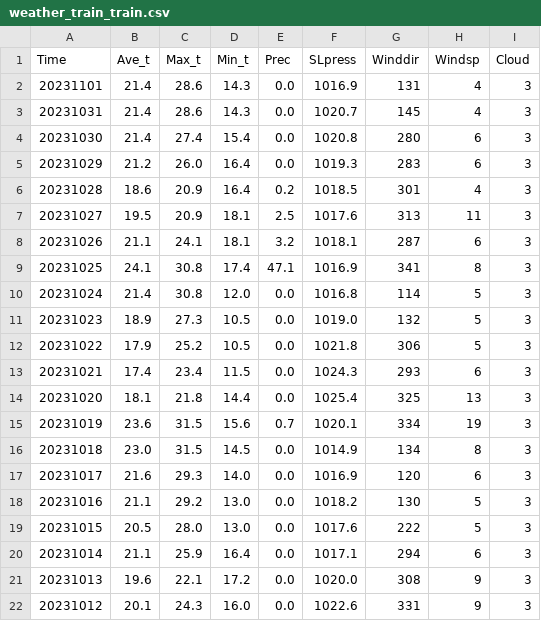
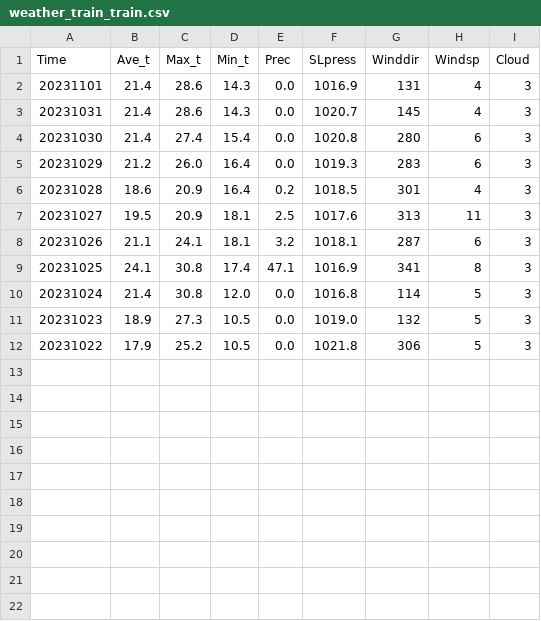
Before and after one commit to knowledgepuppy/WeatherNow, a CSV file: weather_train_train.csv, drawn as a sheet.

```diff
--- a/weather_train_train.csv
+++ b/weather_train_train.csv
@@ -12,11 +12 @@ Time,Ave_t,Max_t,Min_t,Prec,SLpress,Winddir,Windsp,Cloud
 20231022,17.9,25.2,10.5,0.0,1021.8,306,5,3
-20231021,17.4,23.4,11.5,0.0,1024.3,293,6,3
-20231020,18.1,21.8,14.4,0.0,1025.4,325,13,3
-20231019,23.6,31.5,15.6,0.7,1020.1,334,19,3
-20231018,23.0,31.5,14.5,0.0,1014.9,134,8,3
-20231017,21.6,29.3,14.0,0.0,1016.9,120,6,3
-20231016,21.1,29.2,13.0,0.0,1018.2,130,5,3
-20231015,20.5,28.0,13.0,0.0,1017.6,222,5,3
-20231014,21.1,25.9,16.4,0.0,1017.1,294,6,3
-20231013,19.6,22.1,17.2,0.0,1020.0,308,9,3
-20231012,20.1,24.3,16.0,0.0,1022.6,331,9,3
```
Also changed, not shown: src/weather_test.csv, src/weather_train_train.csv, 11 other files.
